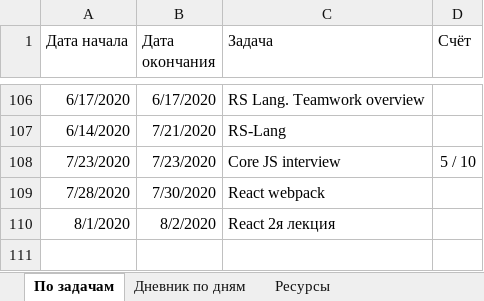
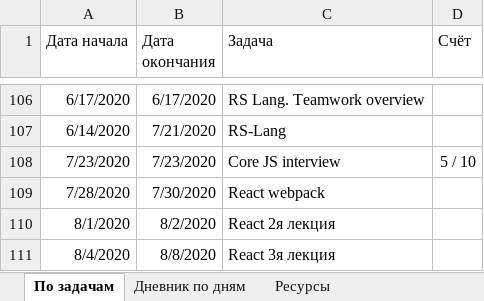
Before and after one commit to AndreiMedvedevSaratov/My_Learning_Diary, an Excel workbook: My_Diary.xlsx, sheet По задачам, drawn as a sheet; only a part is shown, gaps mark what is left out; values as stored, in another font and other column widths than the file's, no borders; the diff names each change by its address in the sheet, - before the commit and + after, or states it on an @@ line.

Commit message:
Update My_Diary.xlsx

```diff
--- a/My_Diary.xlsx (sheet По задачам)
+++ b/My_Diary.xlsx (sheet По задачам)
+row 111: 8/4/2020 | 8/8/2020 | React 3я лекция
```
Also changed, not shown: sheet Дневник по дням.
